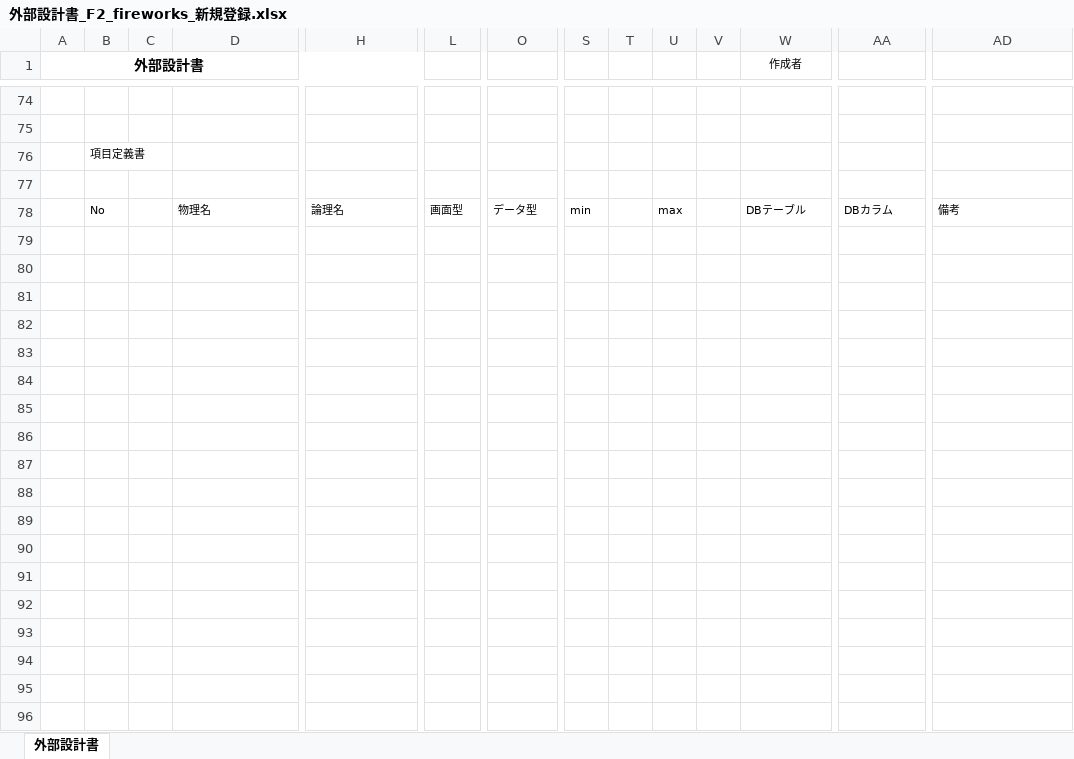
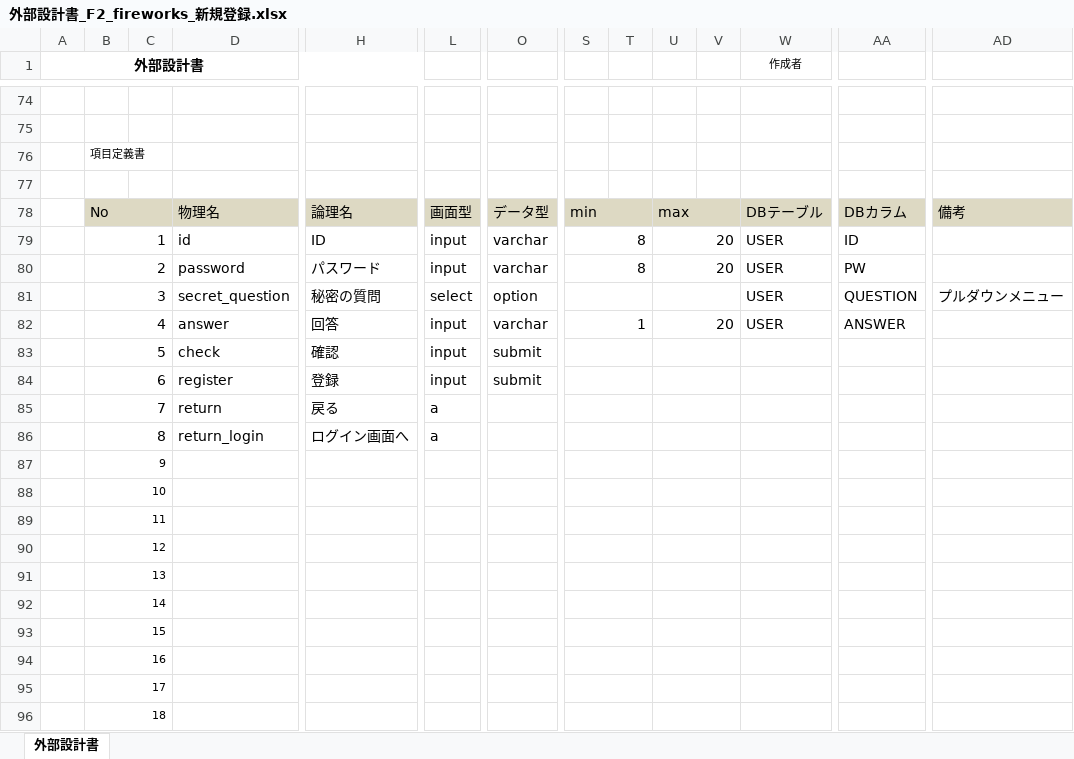
Before and after one commit to dojo2023/F-2, an Excel workbook: doc/外部設計書/外部設計書_F2_fireworks_新規登録.xlsx, sheet 外部設計書, drawn as a sheet; only a part is shown, gaps mark what is left out; values as stored, in another font and other column widths than the file's, no borders; charts and pictures not drawn; rows hold the shown columns only; the diff covers the shown part only; the diff names each change by its address in the sheet, - before the commit and + after, or states it on an @@ line.

Commit message:
Update 外部設計書_F2_fireworks_新規登録.xlsx

```diff
--- a/doc/外部設計書/外部設計書_F2_fireworks_新規登録.xlsx (sheet 外部設計書)
+++ b/doc/外部設計書/外部設計書_F2_fireworks_新規登録.xlsx (sheet 外部設計書)
-B78:AD78 fill: none
+B78:AD78 fill: #DDD9C3
@@ B78 text size: larger @@
+B78:C78 merged
@@ D78 text size: larger @@
+D78:G78 merged
@@ H78 text size: larger @@
+H78:K78 merged
@@ L78 text size: larger @@
+L78:N78 merged
@@ O78 text size: larger @@
+O78:R78 merged
@@ S78 text size: larger @@
+S78:T78 merged
@@ U78 text size: larger @@
+U78:V78 merged
@@ W78 text size: larger @@
+W78:Z78 merged
@@ AA78 text size: larger @@
+AA78:AC78 merged
@@ AD78 text size: larger @@
+AD78:AH78 merged
+row 79:  | 1 |  | id | ID | input | varchar | 8 |  | 20 |  | USER | ID
+row 80:  | 2 |  | password | パスワード | input | varchar | 8 |  | 20 |  | USER | PW
+row 81:  | 3 |  | secret_question | 秘密の質問 | select | option |  |  |  |  | USER | QUESTION | プルダウンメニュー
+row 82:  | 4 |  | answer | 回答 | input | varchar | 1 |  | 20 |  | USER | ANSWER
+row 83:  | 5 |  | check | 確認 | input | submit
+row 84:  | 6 |  | register | 登録 | input | submit
+row 85:  | 7 |  | return | 戻る | a
+row 86:  | 8 |  | return_login | ログイン画面へ | a
+row 87:  | 9
+row 88:  | 10
+row 89:  | 11
+row 90:  | 12
+row 91:  | 13
+row 92:  | 14
+row 93:  | 15
+row 94:  | 16
+row 95:  | 17
+row 96:  | 18
```
Also changed, not shown: 10 added rows, 10 removed rows, 4 edited cells, cell formats and merged cells elsewhere in this sheet, charts or pictures.
